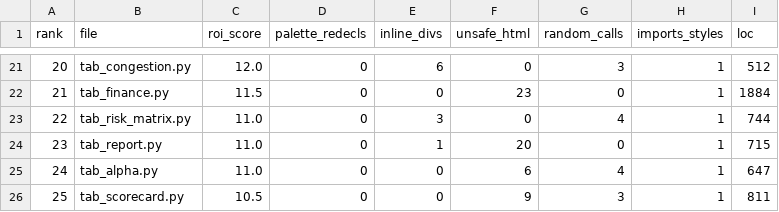
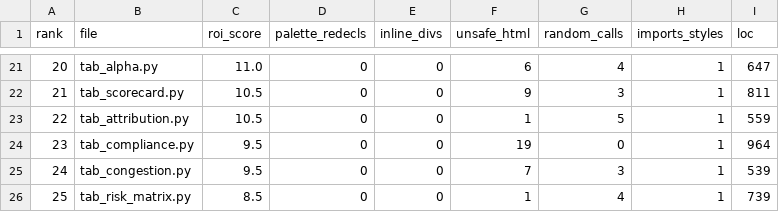
Before and after one commit to asmortara-blip/ship-tracker, a CSV file: docs/audit-baseline.csv, drawn as a sheet; only a part is shown, gaps mark what is left out; the diff covers the shown part only.

```diff
--- a/docs/audit-baseline.csv
+++ b/docs/audit-baseline.csv
@@ -21,6 +21,6 @@ rank,file,roi_score,palette_redecls,inline_divs,unsafe_html,random_calls,imports
-20,tab_congestion.py,12.0,0,6,0,3,1,512
-21,tab_finance.py,11.5,0,0,23,0,1,1884
-22,tab_risk_matrix.py,11.0,0,3,0,4,1,744
-23,tab_report.py,11.0,0,1,20,0,1,715
-24,tab_alpha.py,11.0,0,0,6,4,1,647
-25,tab_scorecard.py,10.5,0,0,9,3,1,811
+20,tab_alpha.py,11.0,0,0,6,4,1,647
+21,tab_scorecard.py,10.5,0,0,9,3,1,811
+22,tab_attribution.py,10.5,0,0,1,5,1,559
+23,tab_compliance.py,9.5,0,0,19,0,1,964
+24,tab_congestion.py,9.5,0,0,7,3,1,539
+25,tab_risk_matrix.py,8.5,0,0,1,4,1,739
```
Also changed, not shown: 152 edited cells elsewhere in this file.
